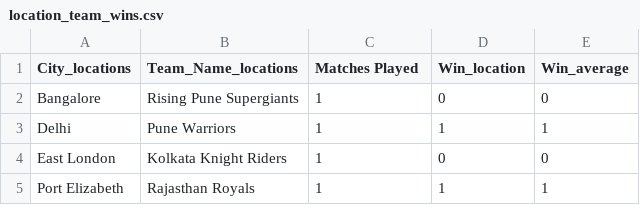
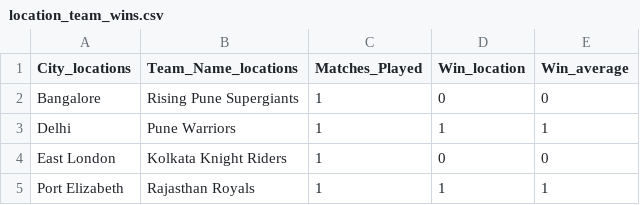
Before and after one commit to kumarshivam675/Cricket-Insights, a CSV file: final data generated/location_team_wins.csv, drawn as a sheet; only a part is shown.

```diff
--- a/final data generated/location_team_wins.csv
+++ b/final data generated/location_team_wins.csv
@@ -1,2 +1,2 @@
-City_locations,Team_Name_locations,Matches Played,Win_location,Win_average
+City_locations,Team_Name_locations,Matches_Played,Win_location,Win_average
 Bangalore,Rising Pune Supergiants,1,0,0
```
Also changed, not shown: 6 other files.
